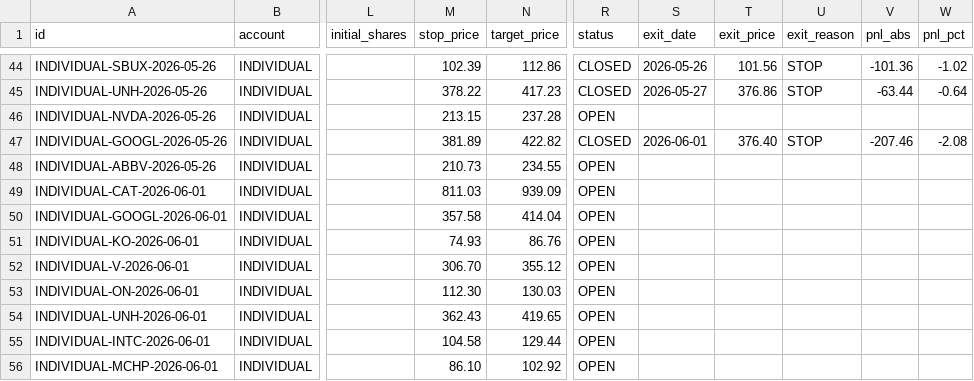
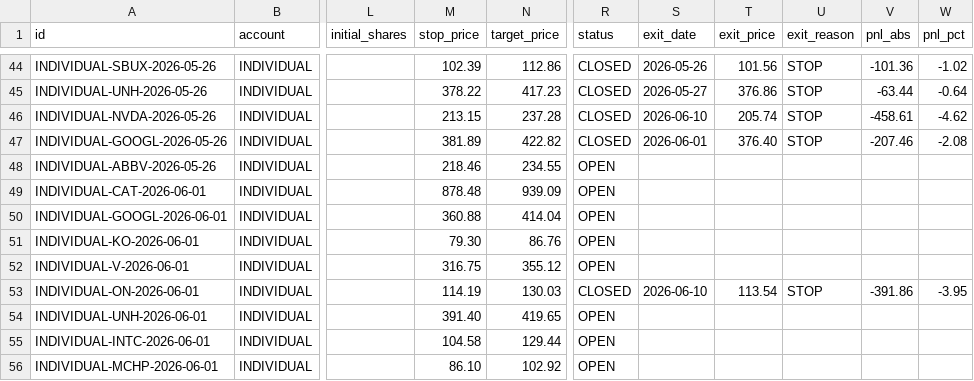
Before and after one commit to SimosProjects/Trading-Screener, a CSV file: stock_positions.csv, drawn as a sheet; only a part is shown, gaps mark what is left out; the diff covers the shown part only; the diff names each change by its address in the sheet, - before the commit and + after, or states it on an @@ line.

```diff
--- a/stock_positions.csv
+++ b/stock_positions.csv
-R46 (status): OPEN
+R46 (status): CLOSED
-S46 (exit_date): (empty)
+S46 (exit_date): 2026-06-10
-T46 (exit_price): (empty)
+T46 (exit_price): 205.74
-U46 (exit_reason): (empty)
+U46 (exit_reason): STOP
-V46 (pnl_abs): (empty)
+V46 (pnl_abs): -458.61
-W46 (pnl_pct): (empty)
+W46 (pnl_pct): -4.62
-M48 (stop_price): 210.73
+M48 (stop_price): 218.46
-M49 (stop_price): 811.03
+M49 (stop_price): 878.48
-M50 (stop_price): 357.58
+M50 (stop_price): 360.88
-M51 (stop_price): 74.93
+M51 (stop_price): 79.30
-M52 (stop_price): 306.70
+M52 (stop_price): 316.75
-M53 (stop_price): 112.30
+M53 (stop_price): 114.19
-R53 (status): OPEN
+R53 (status): CLOSED
-S53 (exit_date): (empty)
+S53 (exit_date): 2026-06-10
-T53 (exit_price): (empty)
+T53 (exit_price): 113.54
-U53 (exit_reason): (empty)
+U53 (exit_reason): STOP
-V53 (pnl_abs): (empty)
+V53 (pnl_abs): -391.86
-W53 (pnl_pct): (empty)
+W53 (pnl_pct): -3.95
-M54 (stop_price): 362.43
+M54 (stop_price): 391.40
```
Also changed, not shown: 7 added rows and 28 edited cells elsewhere in this file, csp_positions.csv, stock_fills.csv, 5 other files.
